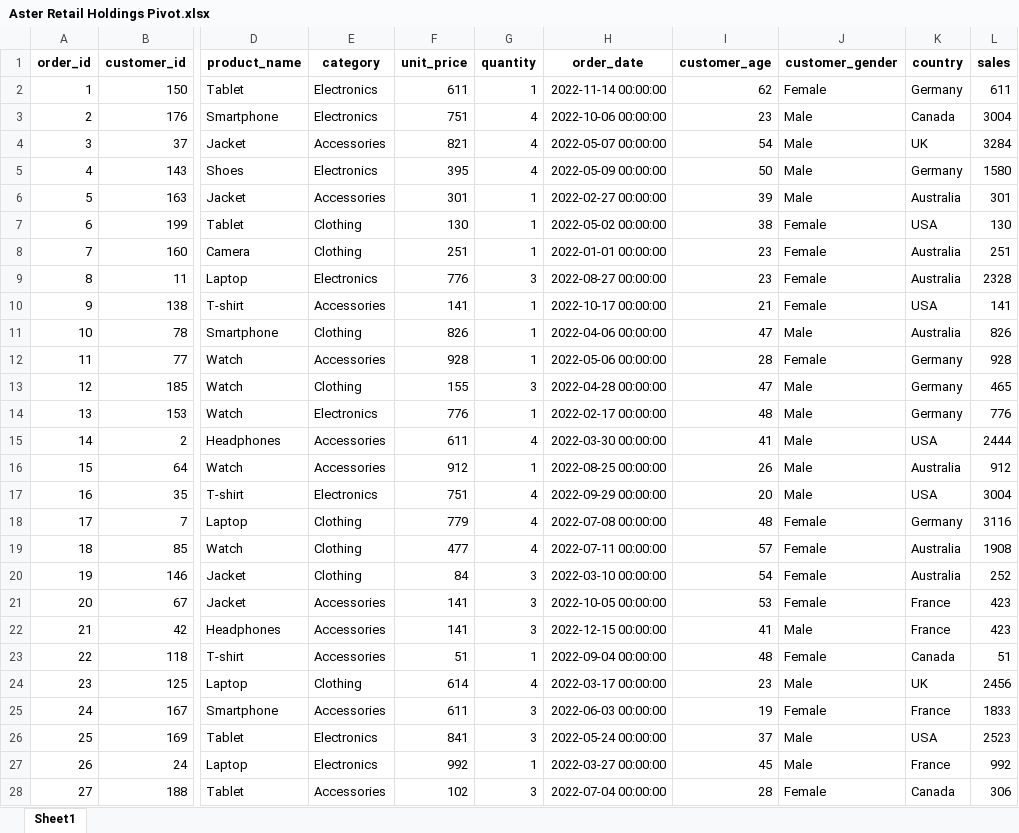
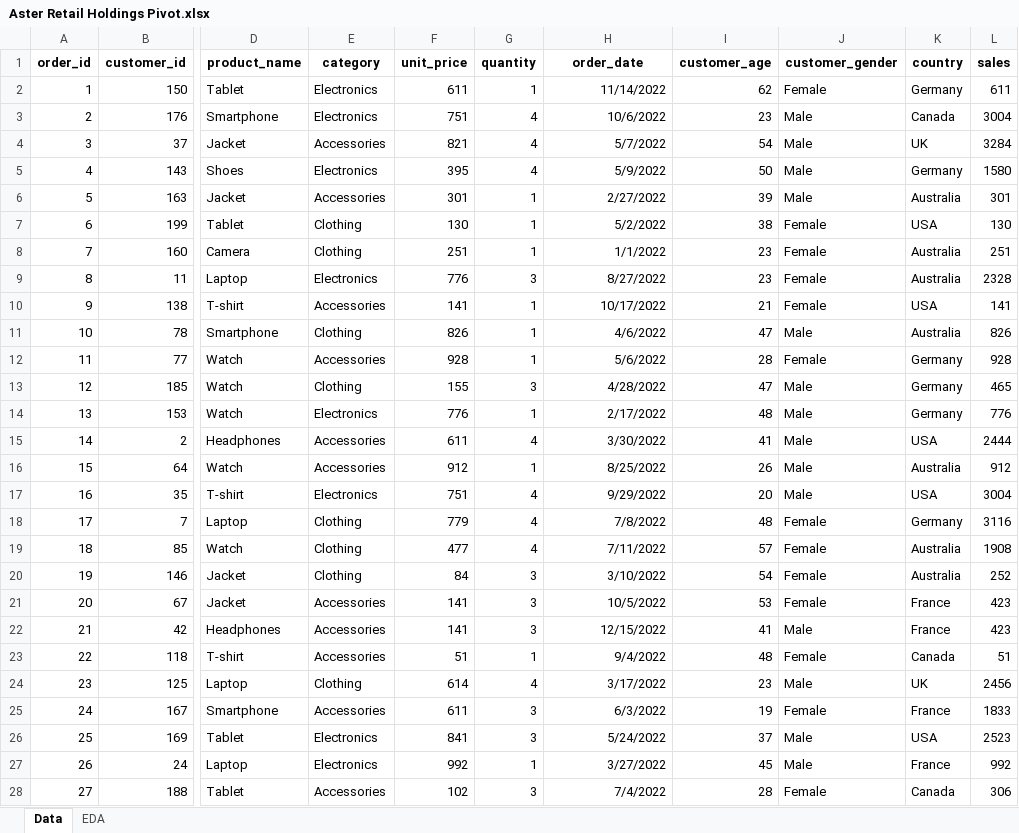
Before and after one commit to vaishakh9517/Infotact-Solution-Project-1, an Excel workbook: Data/Cleaned/Aster Retail Holdings Pivot.xlsx, sheet Data, drawn as a sheet; only a part is shown, gaps mark what is left out; values as stored, in another font and other column widths than the file's, no borders; the diff covers the shown part only; the diff names each change by its address in the sheet, - before the commit and + after, or states it on an @@ line.

Commit message:
Added Pivot File

```diff
--- a/Data/Cleaned/Aster Retail Holdings Pivot.xlsx (sheet Data)
+++ b/Data/Cleaned/Aster Retail Holdings Pivot.xlsx (sheet Data)
-sheet tab: Sheet1
+sheet tab: Data
+sheet tab: EDA
-H2 (order_date): 2022-11-14 00:00:00
+H2 (order_date): 11/14/2022
-H3 (order_date): 2022-10-06 00:00:00
+H3 (order_date): 10/6/2022
-H4 (order_date): 2022-05-07 00:00:00
+H4 (order_date): 5/7/2022
-H5 (order_date): 2022-05-09 00:00:00
+H5 (order_date): 5/9/2022
-H6 (order_date): 2022-02-27 00:00:00
+H6 (order_date): 2/27/2022
-H7 (order_date): 2022-05-02 00:00:00
+H7 (order_date): 5/2/2022
-H8 (order_date): 2022-01-01 00:00:00
+H8 (order_date): 1/1/2022
-H9 (order_date): 2022-08-27 00:00:00
+H9 (order_date): 8/27/2022
-H10 (order_date): 2022-10-17 00:00:00
+H10 (order_date): 10/17/2022
-H11 (order_date): 2022-04-06 00:00:00
+H11 (order_date): 4/6/2022
-H12 (order_date): 2022-05-06 00:00:00
+H12 (order_date): 5/6/2022
-H13 (order_date): 2022-04-28 00:00:00
+H13 (order_date): 4/28/2022
-H14 (order_date): 2022-02-17 00:00:00
+H14 (order_date): 2/17/2022
-H15 (order_date): 2022-03-30 00:00:00
+H15 (order_date): 3/30/2022
-H16 (order_date): 2022-08-25 00:00:00
+H16 (order_date): 8/25/2022
-H17 (order_date): 2022-09-29 00:00:00
+H17 (order_date): 9/29/2022
-H18 (order_date): 2022-07-08 00:00:00
+H18 (order_date): 7/8/2022
-H19 (order_date): 2022-07-11 00:00:00
+H19 (order_date): 7/11/2022
-H20 (order_date): 2022-03-10 00:00:00
+H20 (order_date): 3/10/2022
-H21 (order_date): 2022-10-05 00:00:00
+H21 (order_date): 10/5/2022
-H22 (order_date): 2022-12-15 00:00:00
+H22 (order_date): 12/15/2022
-H23 (order_date): 2022-09-04 00:00:00
+H23 (order_date): 9/4/2022
-H24 (order_date): 2022-03-17 00:00:00
+H24 (order_date): 3/17/2022
-H25 (order_date): 2022-06-03 00:00:00
+H25 (order_date): 6/3/2022
-H26 (order_date): 2022-05-24 00:00:00
+H26 (order_date): 5/24/2022
-H27 (order_date): 2022-03-27 00:00:00
+H27 (order_date): 3/27/2022
-H28 (order_date): 2022-07-04 00:00:00
+H28 (order_date): 7/4/2022
```
Also changed, not shown: 473 edited cells elsewhere in this sheet, 2 other files.
